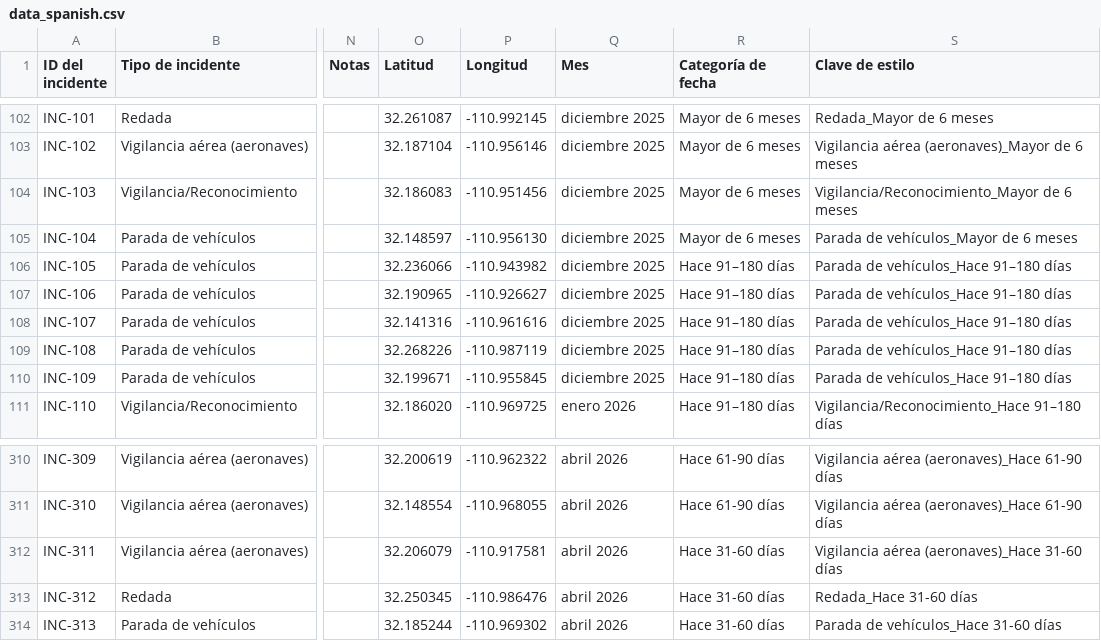
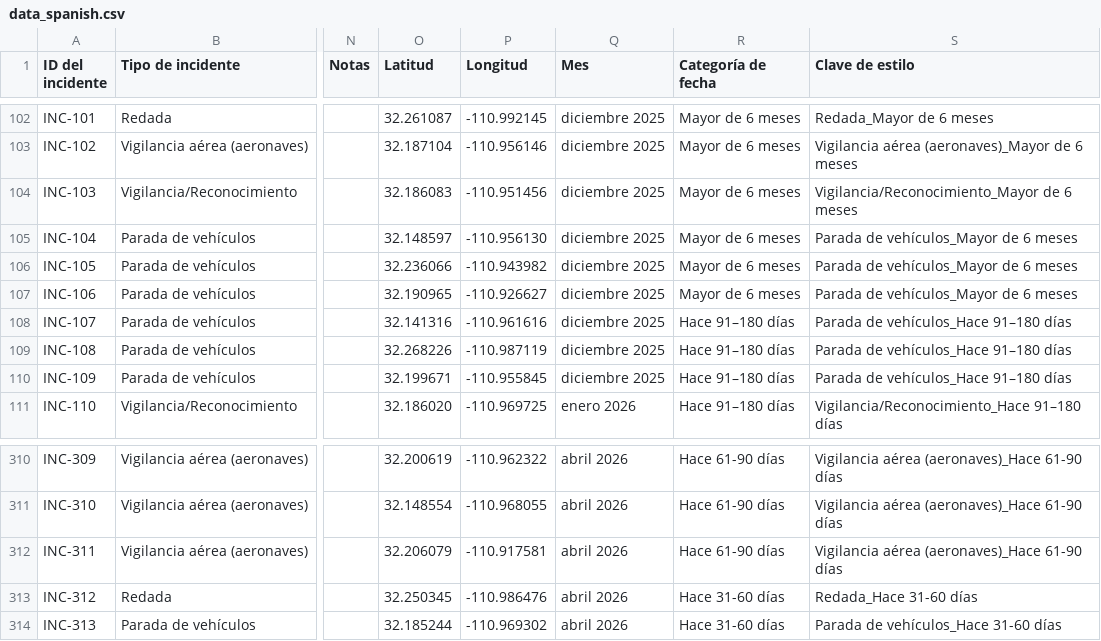
Before and after one commit to TucsonMigraMap/Migra-Map-Data, a CSV file: data_spanish.csv, drawn as a sheet; only a part is shown, gaps mark what is left out; the diff names each change by its address in the sheet, - before the commit and + after, or states it on an @@ line.

```diff
--- a/data_spanish.csv
+++ b/data_spanish.csv
-R106:R107 (Categoría de fecha): Hace 91–180 días
+R106:R107 (Categoría de fecha): Mayor de 6 meses
-S106:S107 (Clave de estilo): Parada de vehículos_Hace 91–180 días
+S106:S107 (Clave de estilo): Parada de vehículos_Mayor de 6 meses
-R312 (Categoría de fecha): Hace 31-60 días
+R312 (Categoría de fecha): Hace 61-90 días
-S312 (Clave de estilo): Vigilancia aérea (aeronaves)_Hace 31-60 días
+S312 (Clave de estilo): Vigilancia aérea (aeronaves)_Hace 61-90 días
```
Also changed, not shown: data_spanish_latest.csv.
